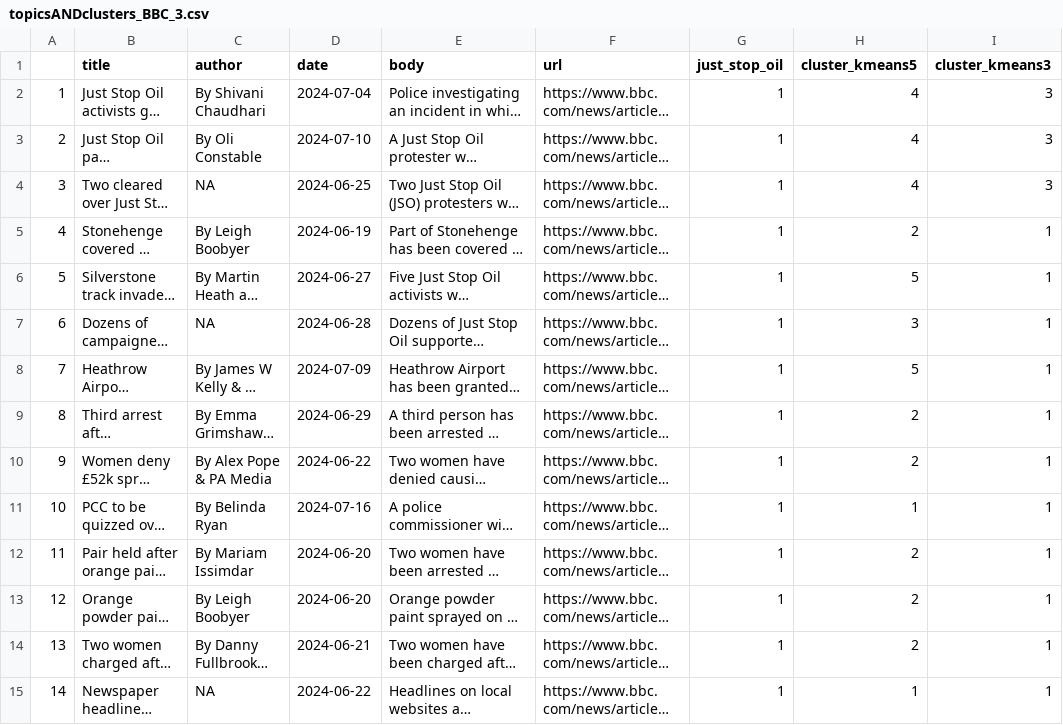
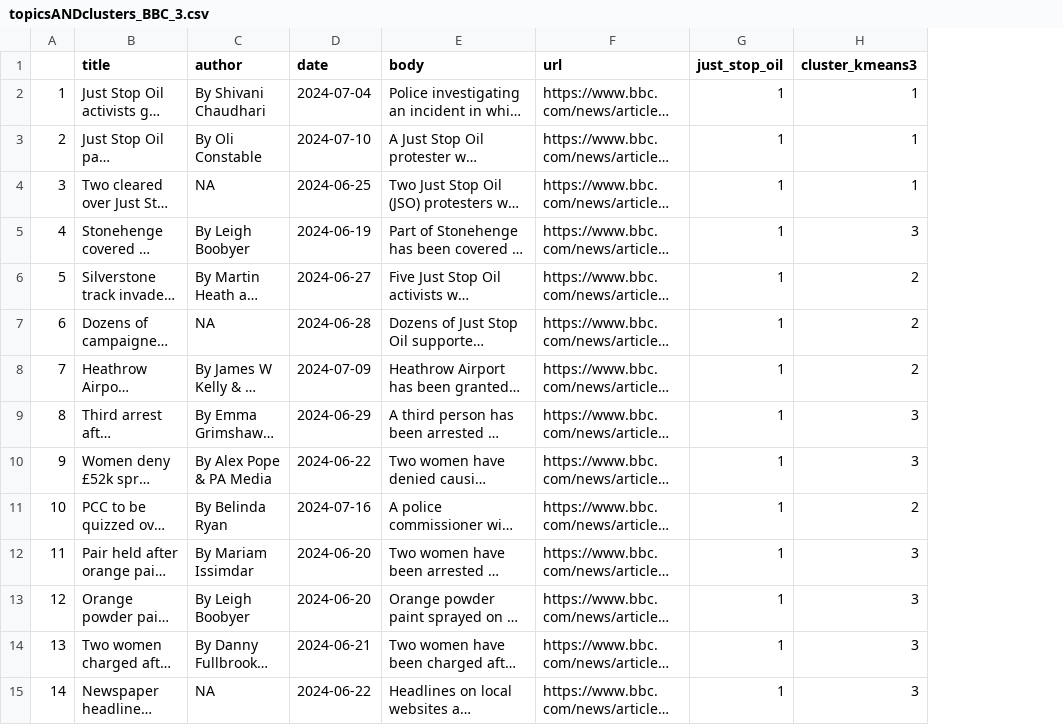
Before and after one commit to StefanMunnes/SICSS_2024, a CSV file: projects/activism_news_gb/topicsANDclusters_BBC_3.csv, drawn as a sheet; only a part is shown; long unchanged cells end in …; removed rows and columns are numbered as before the commit, all else as after; the diff covers the shown part only; the diff names each change by its address in the sheet, - before the commit and + after, or states it on an @@ line.

```diff
--- a/projects/activism_news_gb/topicsANDclusters_BBC_3.csv
+++ b/projects/activism_news_gb/topicsANDclusters_BBC_3.csv
-column H (cluster_kmeans5), rows 2-15: 4 | 4 | 4 | 2 | 5 | 3 | 5 | 2 | 2 | 1 | 2 | 2 | 2 | 1
-H2:H4 (cluster_kmeans3): 3
+H2:H4 (cluster_kmeans3): 1
-H5 (cluster_kmeans3): 1
+H5 (cluster_kmeans3): 3
-H6:H8 (cluster_kmeans3): 1
+H6:H8 (cluster_kmeans3): 2
-H9:H10 (cluster_kmeans3): 1
+H9:H10 (cluster_kmeans3): 3
-H11 (cluster_kmeans3): 1
+H11 (cluster_kmeans3): 2
-H12:H15 (cluster_kmeans3): 1
+H12:H15 (cluster_kmeans3): 3
```
Also changed, not shown: 83 edited cells elsewhere in this file, 1 other file.
